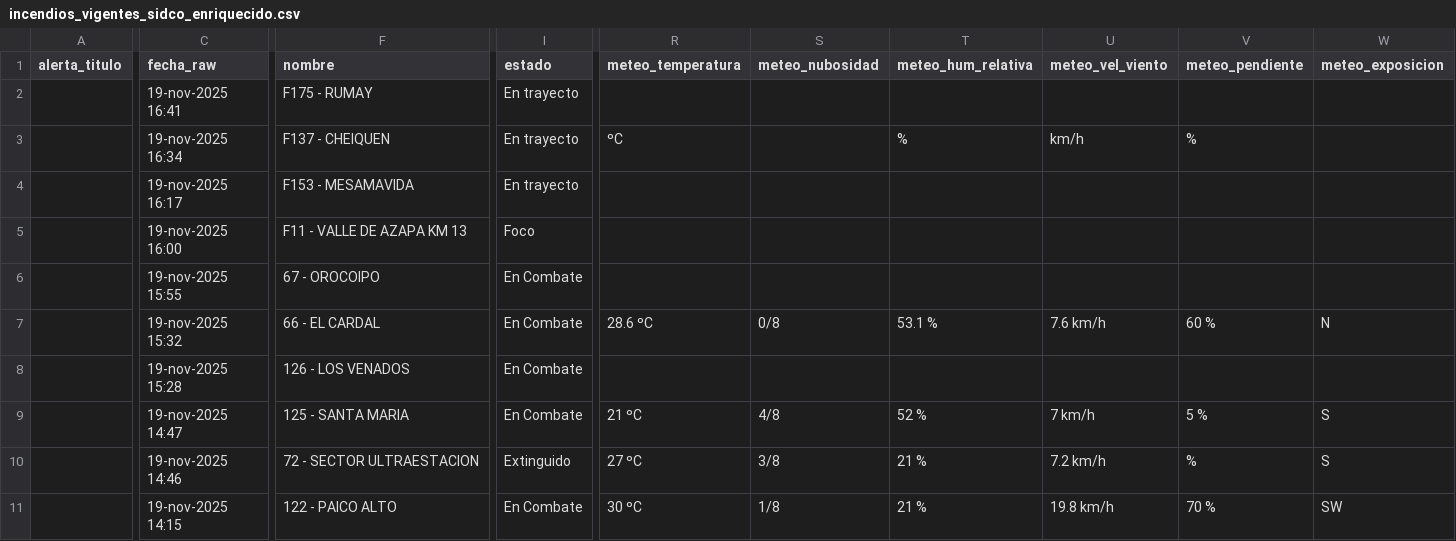
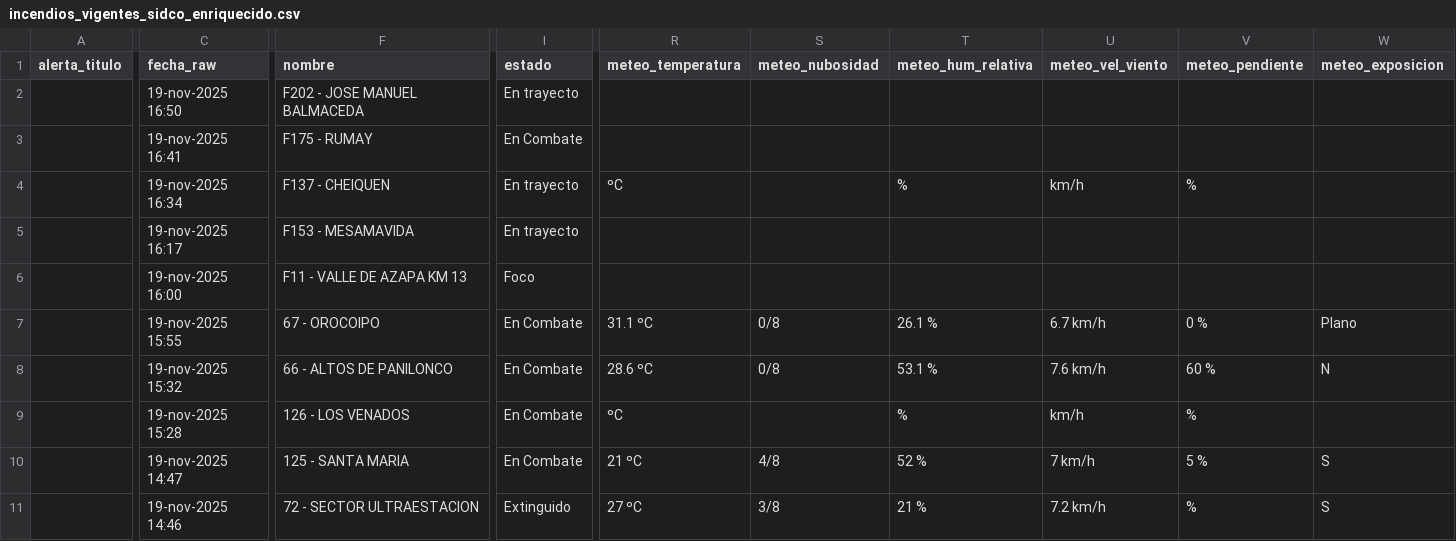
Before and after one commit to FranSENAPRED/sidco-incendios-scraper, a CSV file: incendios_vigentes_sidco_enriquecido.csv, drawn as a sheet; only a part is shown, gaps mark what is left out; the shorter side is filled out with more unchanged rows; addresses are those after the commit; rows hold the shown columns only; the diff covers the shown part only; the diff names each change by its address in the sheet, - before the commit and + after, or states it on an @@ line.

Commit message:
Actualizar CSV SIDCO

```diff
--- a/incendios_vigentes_sidco_enriquecido.csv
+++ b/incendios_vigentes_sidco_enriquecido.csv
+row 2:  | 19-nov-2025 16:50 | F202 - JOSE MANUEL BALMACEDA | En trayecto
-I3 (estado): En trayecto
+I3 (estado): En Combate
-R7 (meteo_temperatura): (empty)
+R7 (meteo_temperatura): 31.1 ºC
-S7 (meteo_nubosidad): (empty)
+S7 (meteo_nubosidad): 0/8
-T7 (meteo_hum_relativa): (empty)
+T7 (meteo_hum_relativa): 26.1 %
-U7 (meteo_vel_viento): (empty)
+U7 (meteo_vel_viento): 6.7 km/h
-V7 (meteo_pendiente): (empty)
+V7 (meteo_pendiente): 0 %
-W7 (meteo_exposicion): (empty)
+W7 (meteo_exposicion): Plano
-F8 (nombre): 66 - EL CARDAL
+F8 (nombre): 66 - ALTOS DE PANILONCO
-R9 (meteo_temperatura): (empty)
+R9 (meteo_temperatura): ºC
-T9 (meteo_hum_relativa): (empty)
+T9 (meteo_hum_relativa): %
-U9 (meteo_vel_viento): (empty)
+U9 (meteo_vel_viento): km/h
-V9 (meteo_pendiente): (empty)
+V9 (meteo_pendiente): %
```
Also changed, not shown: 8 edited cells elsewhere in this file.
